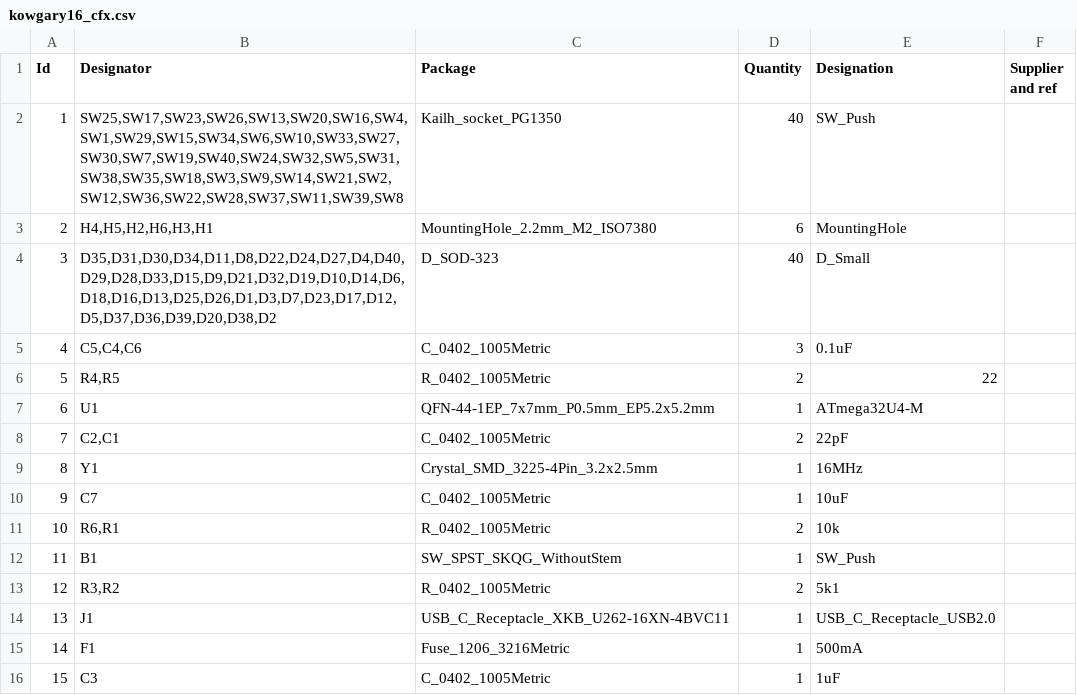
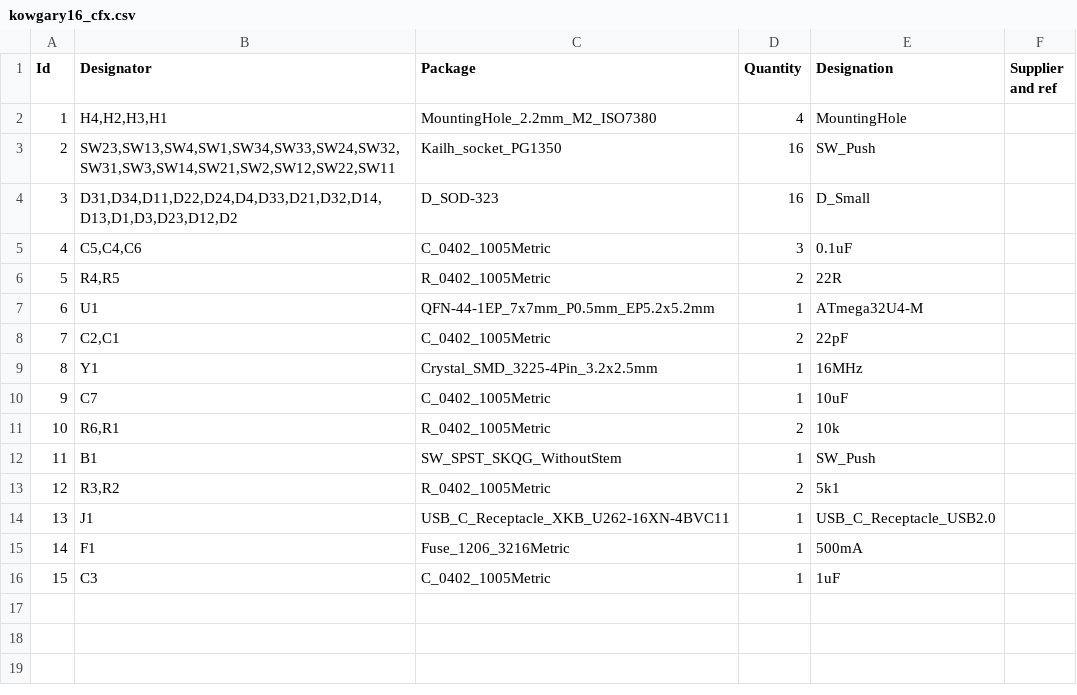
Before and after one commit to ChrisChrisLoLo/kowgary16, a CSV file: pcb/kowgary16_cfx/kowgary16_cfx.csv, drawn as a sheet.

```diff
--- a/pcb/kowgary16_cfx/kowgary16_cfx.csv
+++ b/pcb/kowgary16_cfx/kowgary16_cfx.csv
@@ -1,7 +1,7 @@
 "Id";"Designator";"Package";"Quantity";"Designation";"Supplier and ref";
-1;"SW25,SW17,SW23,SW26,SW13,SW20,SW16,SW4,SW1,SW29,SW15,SW34,SW6,SW10,SW33,SW27,SW30,SW7,SW19,SW40,SW24,SW32,SW5,SW31,SW38,SW35,SW18,SW3,SW9,SW14,SW21,SW2,SW12,SW36,SW22,SW28,SW37,SW11,SW39,SW8";"Kailh_socket_PG1350";40;"SW_Push";;;
-2;"H4,H5,H2,H6,H3,H1";"MountingHole_2.2mm_M2_ISO7380";6;"MountingHole";;;
-3;"D35,D31,D30,D34,D11,D8,D22,D24,D27,D4,D40,D29,D28,D33,D15,D9,D21,D32,D19,D10,D14,D6,D18,D16,D13,D25,D26,D1,D3,D7,D23,D17,D12,D5,D37,D36,D39,D20,D38,D2";"D_SOD-323";40;"D_Small";;;
+1;"H4,H2,H3,H1";"MountingHole_2.2mm_M2_ISO7380";4;"MountingHole";;;
+2;"SW23,SW13,SW4,SW1,SW34,SW33,SW24,SW32,SW31,SW3,SW14,SW21,SW2,SW12,SW22,SW11";"Kailh_socket_PG1350";16;"SW_Push";;;
+3;"D31,D34,D11,D22,D24,D4,D33,D21,D32,D14,D13,D1,D3,D23,D12,D2";"D_SOD-323";16;"D_Small";;;
 4;"C5,C4,C6";"C_0402_1005Metric";3;"0.1uF";;;
-5;"R4,R5";"R_0402_1005Metric";2;"22";;;
+5;"R4,R5";"R_0402_1005Metric";2;"22R";;;
 6;"U1";"QFN-44-1EP_7x7mm_P0.5mm_EP5.2x5.2mm";1;"ATmega32U4-M";;;
```
Also changed, not shown: pcb/kowgary16_cfx/gerbers/kowgary16_cfx-bottom-pos.csv, 40 other files.
